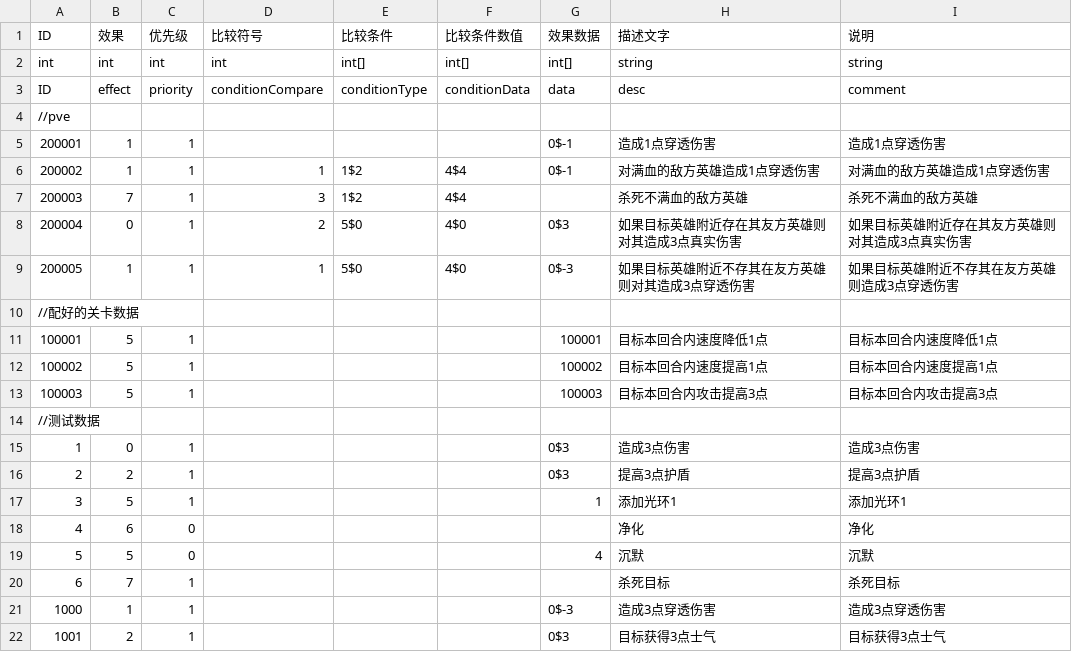
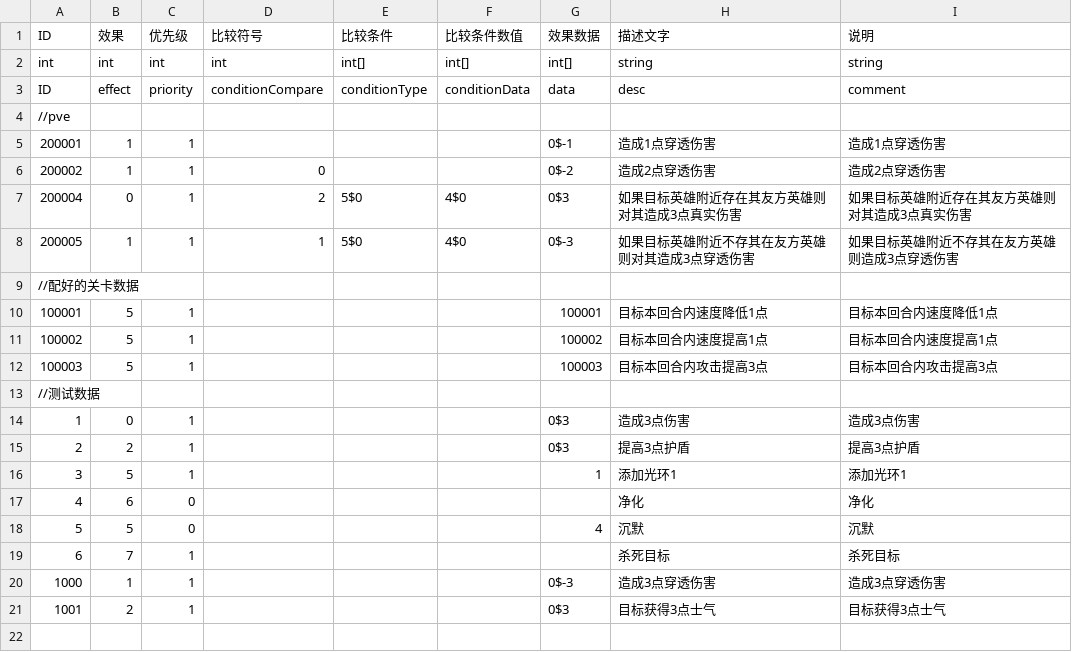
Before and after one commit to PenpenLi/FinalWar_data, a CSV file: csv/effect.csv, drawn as a sheet.

```diff
--- a/csv/effect.csv
+++ b/csv/effect.csv
@@ -5,4 +5,3 @@ ID,effect,priority,conditionCompare,conditionType,conditionData,data,desc,commen
 200001,1,1,,,,0$-1,造成1点穿透伤害,造成1点穿透伤害
-200002,1,1,1,1$2,4$4,0$-1,对满血的敌方英雄造成1点穿透伤害,对满血的敌方英雄造成1点穿透伤害
-200003,7,1,3,1$2,4$4,,杀死不满血的敌方英雄,杀死不满血的敌方英雄
+200002,1,1,0,,,0$-2,造成2点穿透伤害,造成2点穿透伤害
 200004,0,1,2,5$0,4$0,0$3,如果目标英雄附近存在其友方英雄则对其造成3点真实伤害,如果目标英雄附近存在其友方英雄则对其造成3点真实伤害
```
Also changed, not shown: csv/aura.csv, csv/battle.csv, 1 other file.
